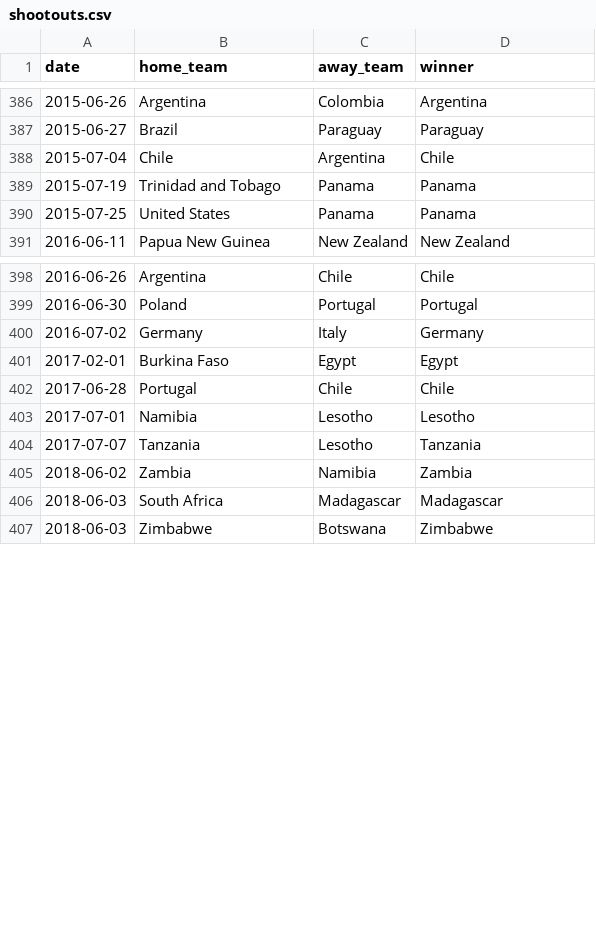
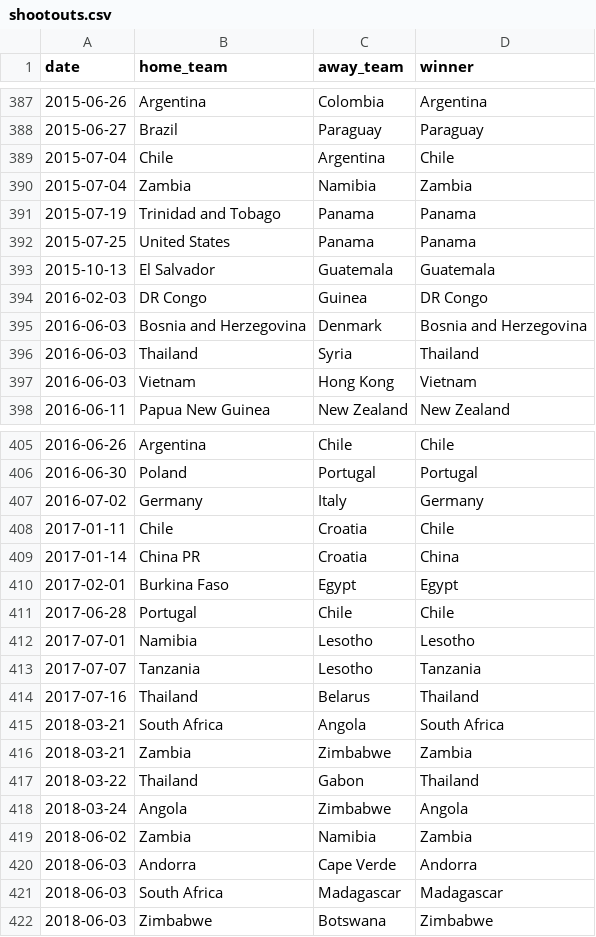
Before and after one commit to martj42/international_results, a CSV file: shootouts.csv, drawn as a sheet; only a part is shown, gaps mark what is left out; the diff covers the shown part only; the diff names each change by its address in the sheet, - before the commit and + after, or states it on an @@ line.

```diff
--- a/shootouts.csv
+++ b/shootouts.csv
+row 390: 2015-07-04 | Zambia | Namibia | Zambia
+row 393: 2015-10-13 | El Salvador | Guatemala | Guatemala
+row 394: 2016-02-03 | DR Congo | Guinea | DR Congo
+row 395: 2016-06-03 | Bosnia and Herzegovina | Denmark | Bosnia and Herzegovina
+row 396: 2016-06-03 | Thailand | Syria | Thailand
+row 397: 2016-06-03 | Vietnam | Hong Kong | Vietnam
+row 408: 2017-01-11 | Chile | Croatia | Chile
+row 409: 2017-01-14 | China PR | Croatia | China
+row 414: 2017-07-16 | Thailand | Belarus | Thailand
+row 415: 2018-03-21 | South Africa | Angola | South Africa
+row 416: 2018-03-21 | Zambia | Zimbabwe | Zambia
+row 417: 2018-03-22 | Thailand | Gabon | Thailand
+row 418: 2018-03-24 | Angola | Zimbabwe | Angola
+row 420: 2018-06-03 | Andorra | Cape Verde | Andorra
```
Also changed, not shown: 4 added rows and 4 edited cells elsewhere in this file, 2 other files.
